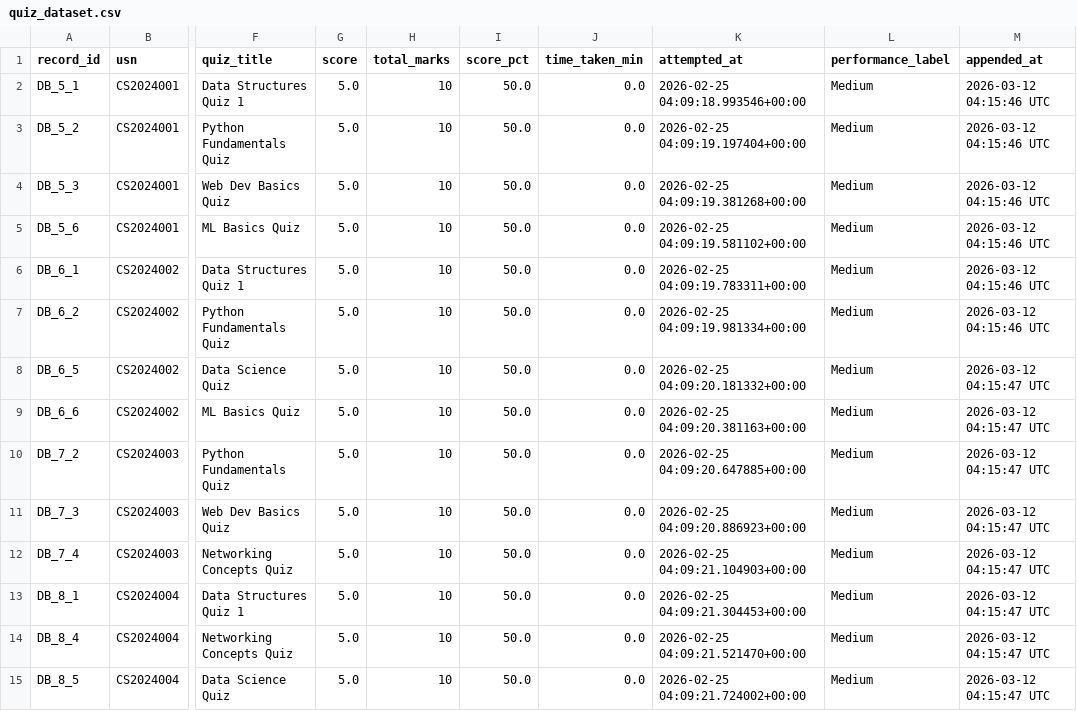
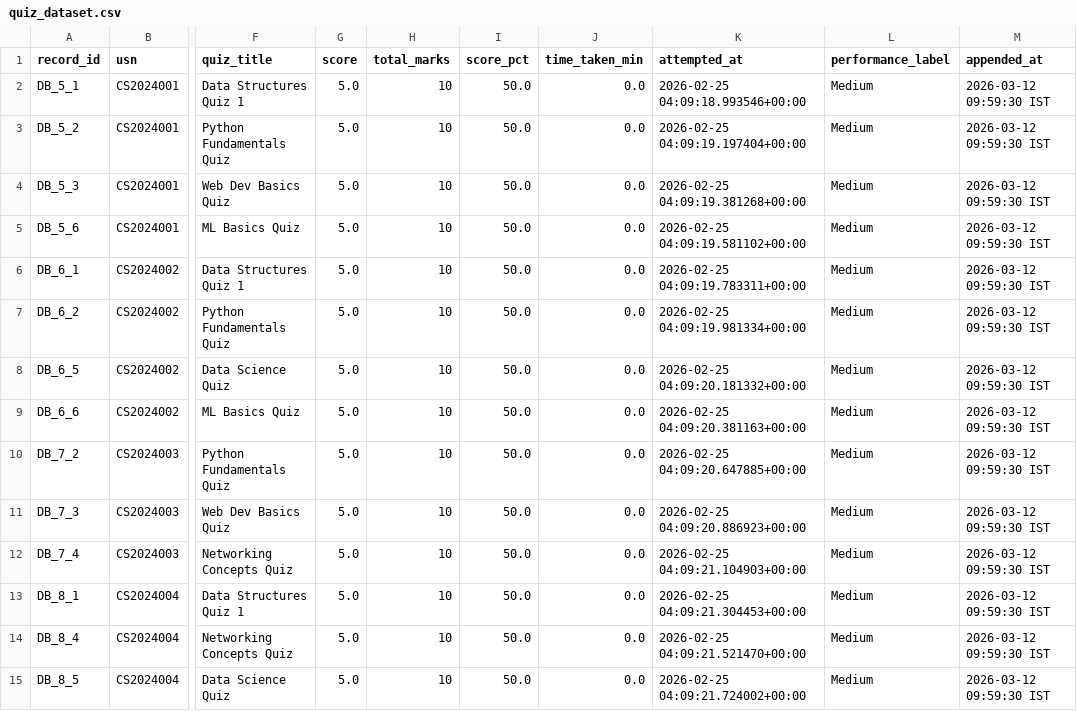
Before and after one commit to Uttama786/classroom, a CSV file: flipped_classroom_project/ml_model/quiz_dataset.csv, drawn as a sheet; only a part is shown, gaps mark what is left out; the diff covers the shown part only; the diff names each change by its address in the sheet, - before the commit and + after, or states it on an @@ line.

```diff
--- a/flipped_classroom_project/ml_model/quiz_dataset.csv
+++ b/flipped_classroom_project/ml_model/quiz_dataset.csv
-M2:M7 (appended_at): 2026-03-12 04:15:46 UTC
+M2:M7 (appended_at): 2026-03-12 09:59:30 IST
-M8:M15 (appended_at): 2026-03-12 04:15:47 UTC
+M8:M15 (appended_at): 2026-03-12 09:59:30 IST
```
Also changed, not shown: 22 edited cells elsewhere in this file, flipped_classroom_project/ml_model/dataset.csv, flipped_classroom_project/ml_model/video_dataset.csv, 3 other files.
